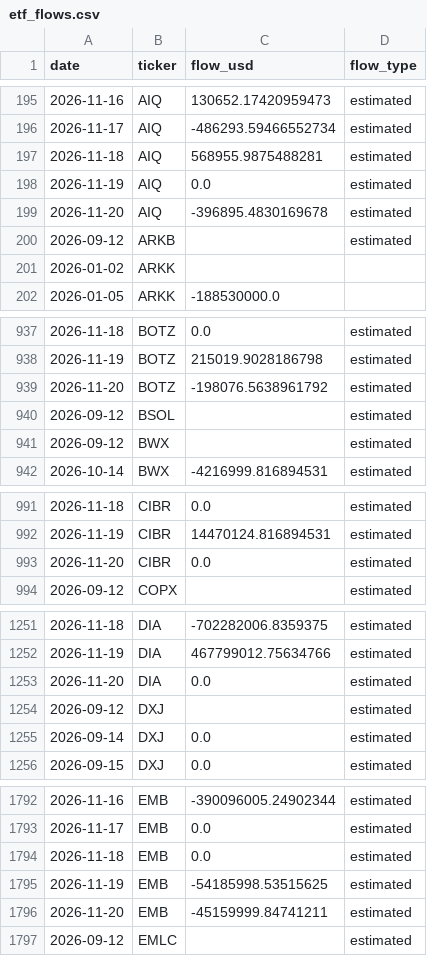
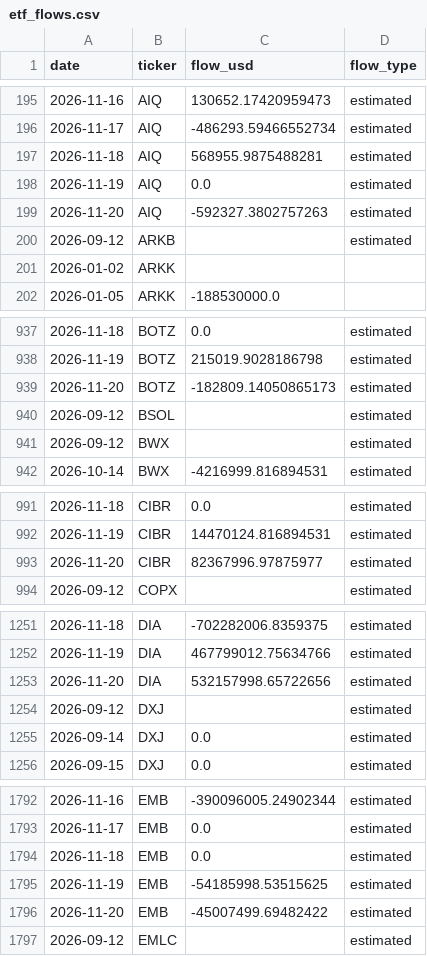
Before and after one commit to leyscry/etf-flows-data, a CSV file: data/etf_flows.csv, drawn as a sheet; only a part is shown, gaps mark what is left out; the diff covers the shown part only.

```diff
--- a/data/etf_flows.csv
+++ b/data/etf_flows.csv
@@ -198,3 +198,3 @@ date,ticker,flow_usd,flow_type
 2026-11-19,AIQ,0.0,estimated
-2026-11-20,AIQ,-396895.4830169678,estimated
+2026-11-20,AIQ,-592327.3802757263,estimated
 2026-09-12,ARKB,,estimated
@@ -938,3 +938,3 @@ date,ticker,flow_usd,flow_type
 2026-11-19,BOTZ,215019.9028186798,estimated
-2026-11-20,BOTZ,-198076.5638961792,estimated
+2026-11-20,BOTZ,-182809.14050865173,estimated
 2026-09-12,BSOL,,estimated
@@ -992,3 +992,3 @@ date,ticker,flow_usd,flow_type
 2026-11-19,CIBR,14470124.816894531,estimated
-2026-11-20,CIBR,0.0,estimated
+2026-11-20,CIBR,82367996.97875977,estimated
 2026-09-12,COPX,,estimated
@@ -1252,3 +1252,3 @@ date,ticker,flow_usd,flow_type
 2026-11-19,DIA,467799012.75634766,estimated
-2026-11-20,DIA,0.0,estimated
+2026-11-20,DIA,532157998.65722656,estimated
 2026-09-12,DXJ,,estimated
@@ -1795,3 +1795,3 @@ date,ticker,flow_usd,flow_type
 2026-11-19,EMB,-54185998.53515625,estimated
-2026-11-20,EMB,-45159999.84741211,estimated
+2026-11-20,EMB,-45007499.69482422,estimated
 2026-09-12,EMLC,,estimated
```
Also changed, not shown: 53 edited cells elsewhere in this file, data/etf_aum.csv, data/etf_shares.csv.
